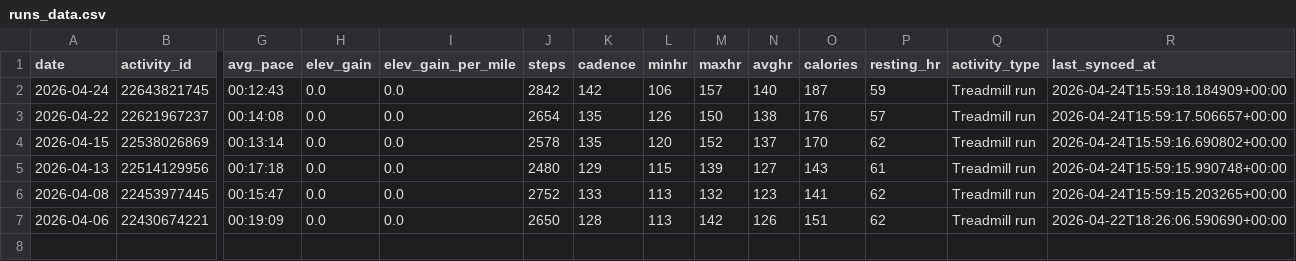
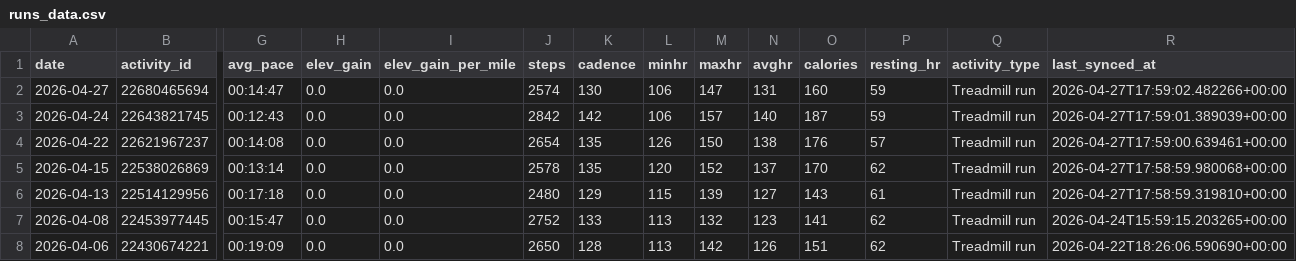
Before and after one commit to BBrav0/GarminDataReader, a CSV file: runs_data.csv, drawn as a sheet; only a part is shown, gaps mark what is left out; addresses are those after the commit; rows hold the shown columns only; the diff names each change by its address in the sheet, - before the commit and + after, or states it on an @@ line.

```diff
--- a/runs_data.csv
+++ b/runs_data.csv
+row 2: 2026-04-27 | 22680465694 | 00:14:47 | 0.0 | 0.0 | 2574 | 130 | 106 | 147 | 131 | 160 | 59 | Treadmill run | 2026-04-27T17:59:02.482266+00:00
-R3 (last_synced_at): 2026-04-24T15:59:18.184909+00:00
+R3 (last_synced_at): 2026-04-27T17:59:01.389039+00:00
-R4 (last_synced_at): 2026-04-24T15:59:17.506657+00:00
+R4 (last_synced_at): 2026-04-27T17:59:00.639461+00:00
-R5 (last_synced_at): 2026-04-24T15:59:16.690802+00:00
+R5 (last_synced_at): 2026-04-27T17:58:59.980068+00:00
-R6 (last_synced_at): 2026-04-24T15:59:15.990748+00:00
+R6 (last_synced_at): 2026-04-27T17:58:59.319810+00:00
```
Also changed, not shown: 1 other file.
